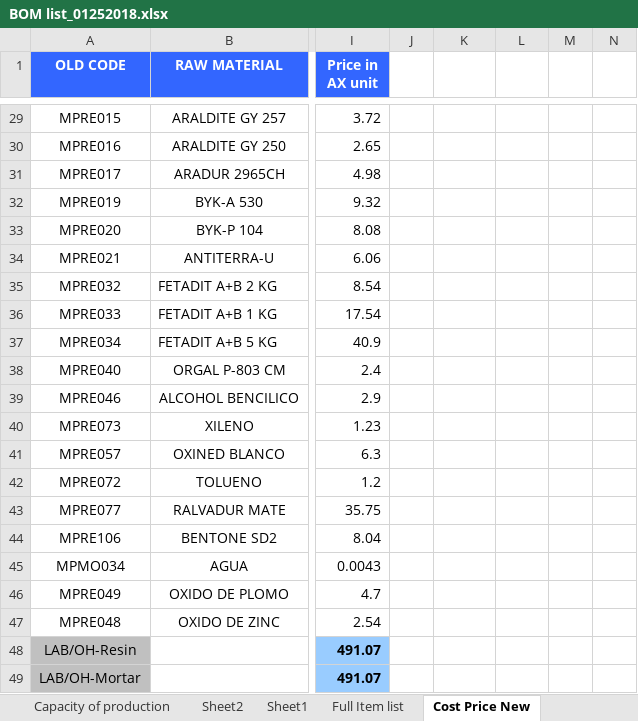
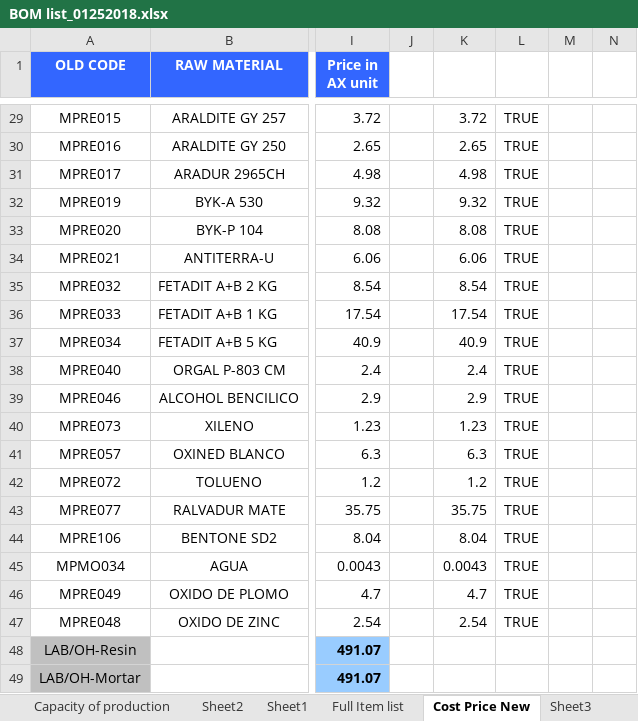
Before and after one commit to wkspeaker/SAX, an Excel workbook: 371/UAT/MasterData/BOM list_01252018.xlsx, sheet Cost Price New, drawn as a sheet; only a part is shown, gaps mark what is left out; values as stored, in another font and other column widths than the file's, no borders; the diff covers the shown part only; the diff names each change by its address in the sheet, - before the commit and + after, or states it on an @@ line.

```diff
--- a/371/UAT/MasterData/BOM list_01252018.xlsx (sheet Cost Price New)
+++ b/371/UAT/MasterData/BOM list_01252018.xlsx (sheet Cost Price New)
+sheet tab: Sheet3
-K29: (empty)
+K29: 3.72
-L29:L47: (empty)
+L29:L47: TRUE
-K30: (empty)
+K30: 2.65
-K31: (empty)
+K31: 4.98
-K32: (empty)
+K32: 9.32
-K33: (empty)
+K33: 8.08
-K34: (empty)
+K34: 6.06
-K35: (empty)
+K35: 8.54
-K36: (empty)
+K36: 17.54
-K37: (empty)
+K37: 40.9
-K38: (empty)
+K38: 2.4
-K39: (empty)
+K39: 2.9
-K40: (empty)
+K40: 1.23
-K41: (empty)
+K41: 6.3
-K42: (empty)
+K42: 1.2
-K43: (empty)
+K43: 35.75
-K44: (empty)
+K44: 8.04
-K45: (empty)
+K45: 0.0043
-K46: (empty)
+K46: 4.7
-K47: (empty)
+K47: 2.54
```
Also changed, not shown: 54 edited cells elsewhere in this sheet, 1 other file.
